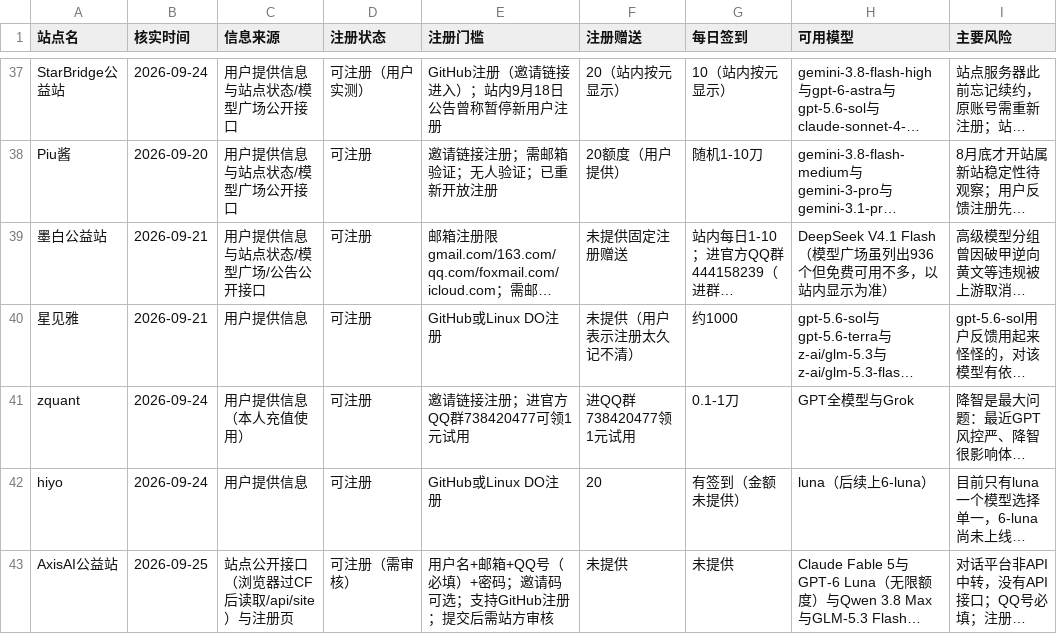
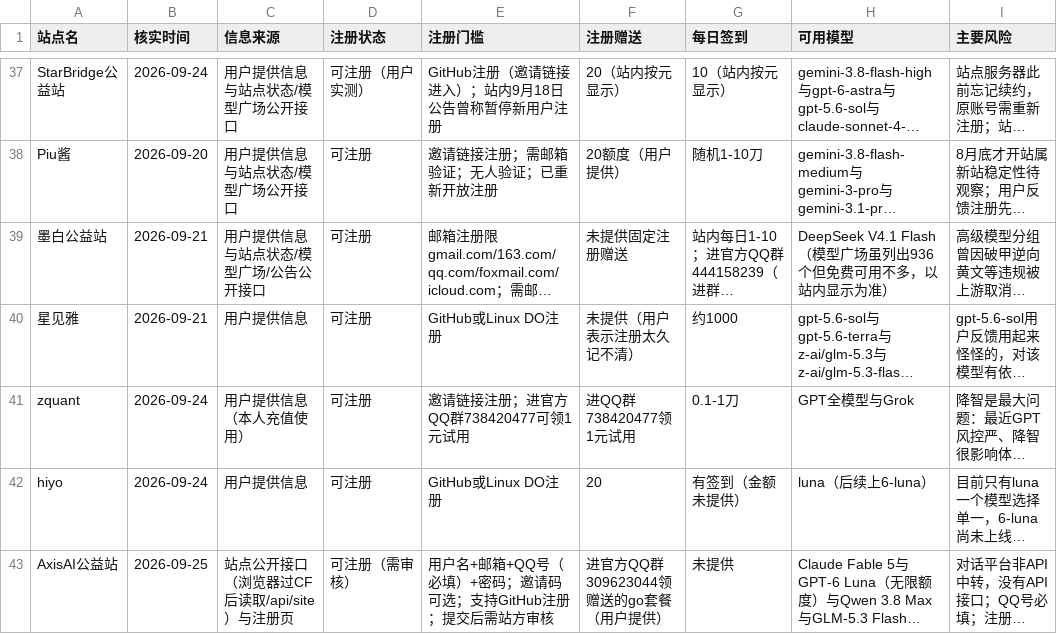
Before and after one commit to ytzzjx/ytzzjx.github.io, a CSV file: 运营推广/站点状态核实台账.csv, drawn as a sheet; only a part is shown, gaps mark what is left out; long unchanged cells end in …; the diff names each change by its address in the sheet, - before the commit and + after, or states it on an @@ line.

```diff
--- a/运营推广/站点状态核实台账.csv
+++ b/运营推广/站点状态核实台账.csv
-F43 (注册赠送): 未提供
+F43 (注册赠送): 进官方QQ群309623044领赠送的go套餐（用户提供）
```
Also changed, not shown: 4 other files.
